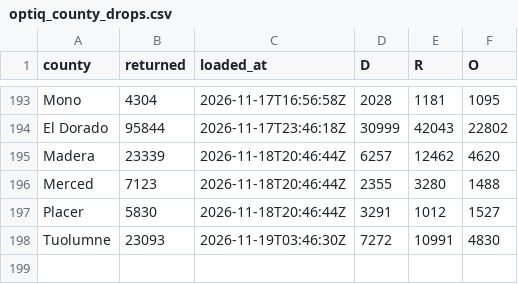
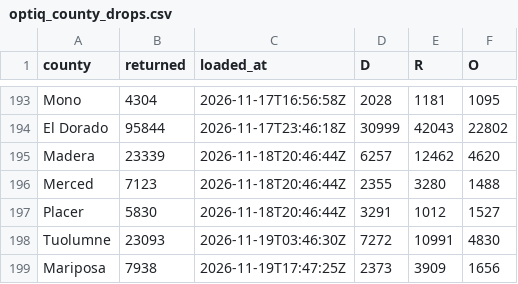
Before and after one commit to tysoda/2026-Ca-SD4-forecast-V2, a CSV file: optiq_county_drops.csv, drawn as a sheet; only a part is shown, gaps mark what is left out.

```diff
--- a/optiq_county_drops.csv
+++ b/optiq_county_drops.csv
@@ -198 +198,2 @@ Placer,5830,2026-11-18T20:46:44Z,3291,1012,1527
 Tuolumne,23093,2026-11-19T03:46:30Z,7272,10991,4830
+Mariposa,7938,2026-11-19T17:47:25Z,2373,3909,1656
```
Also changed, not shown: optiq_county_party.csv, optiq_crosstabs.csv, 4 other files.
